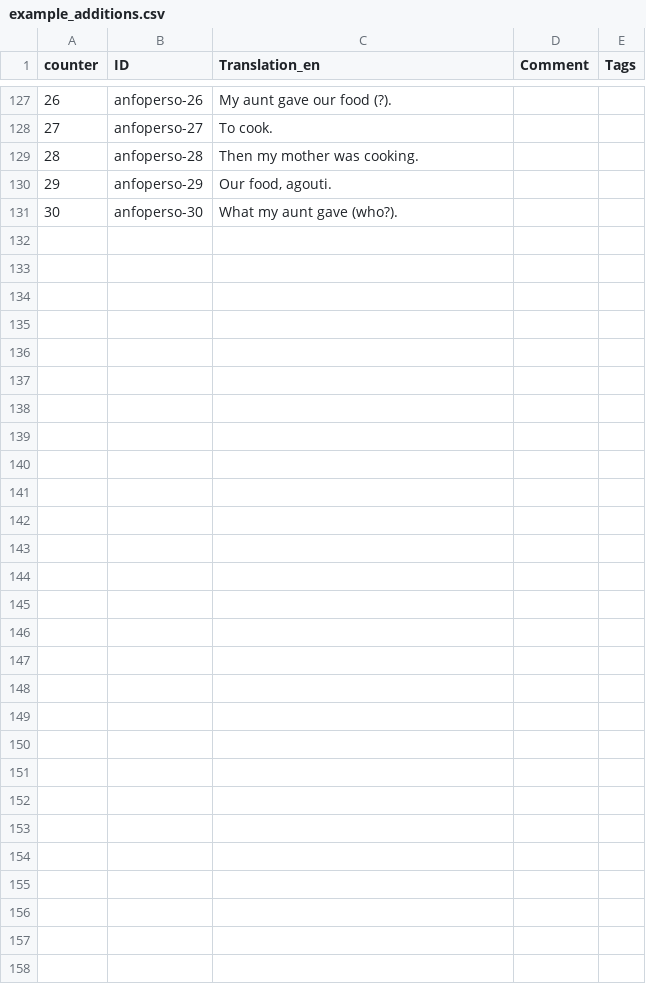
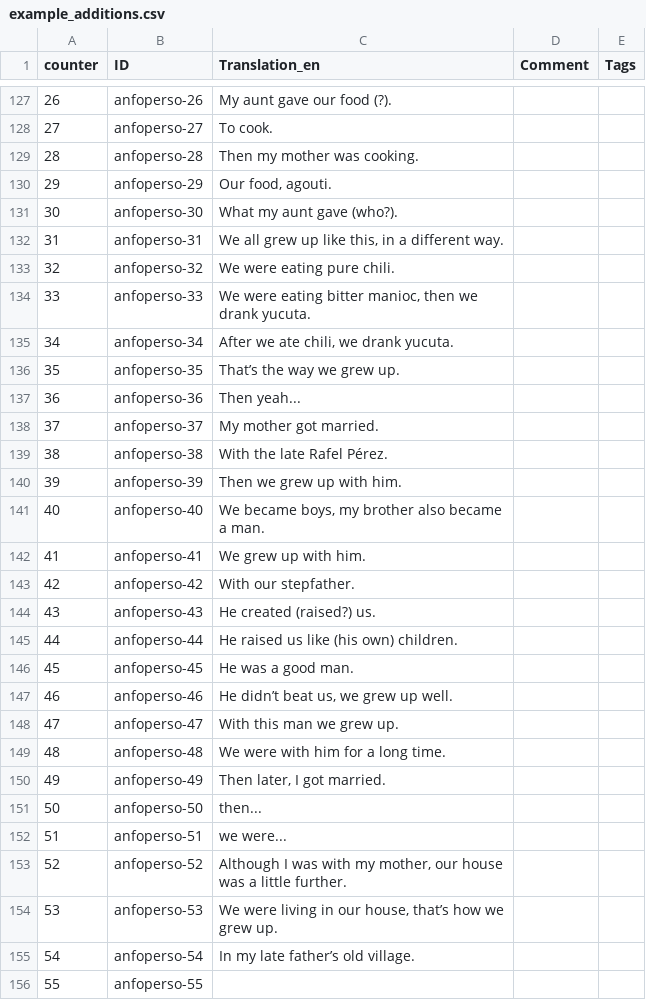
Before and after one commit to caribank/yawarana-corpus-cldf, a CSV file: etc/example_additions.csv, drawn as a sheet; only a part is shown, gaps mark what is left out.

Commit message:
more english translations

```diff
--- a/etc/example_additions.csv
+++ b/etc/example_additions.csv
@@ -131 +131,26 @@ counter,ID,Translation_en,Comment,Tags
 30,anfoperso-30,What my aunt gave (who?).,,
+31,anfoperso-31,"We all grew up like this, in a different way.",,
+32,anfoperso-32,We were eating pure chili.,,
+33,anfoperso-33,"We were eating bitter manioc, then we drank yucuta.",,
+34,anfoperso-34,"After we ate chili, we drank yucuta.",,
+35,anfoperso-35,That’s the way we grew up.,,
+36,anfoperso-36,Then yeah...,,
+37,anfoperso-37,My mother got married.,,
+38,anfoperso-38,With the late Rafel Pérez.,,
+39,anfoperso-39,Then we grew up with him.,,
+40,anfoperso-40,"We became boys, my brother also became a man.",,
+41,anfoperso-41,We grew up with him.,,
+42,anfoperso-42,With our stepfather.,,
+43,anfoperso-43,He created (raised?) us.,,
+44,anfoperso-44,He raised us like (his own) children.,,
+45,anfoperso-45,He was a good man.,,
+46,anfoperso-46,"He didn’t beat us, we grew up well.",,
+47,anfoperso-47,With this man we grew up.,,
+48,anfoperso-48,We were with him for a long time.,,
+49,anfoperso-49,"Then later, I got married.",,
+50,anfoperso-50,then...,,
+51,anfoperso-51,we were...,,
+52,anfoperso-52,"Although I was with my mother, our house was a little further.",,
+53,anfoperso-53,"We were living in our house, that’s how we grew up.",,
+54,anfoperso-54,In my late father’s old village.,,
+55,anfoperso-55,,,
```
